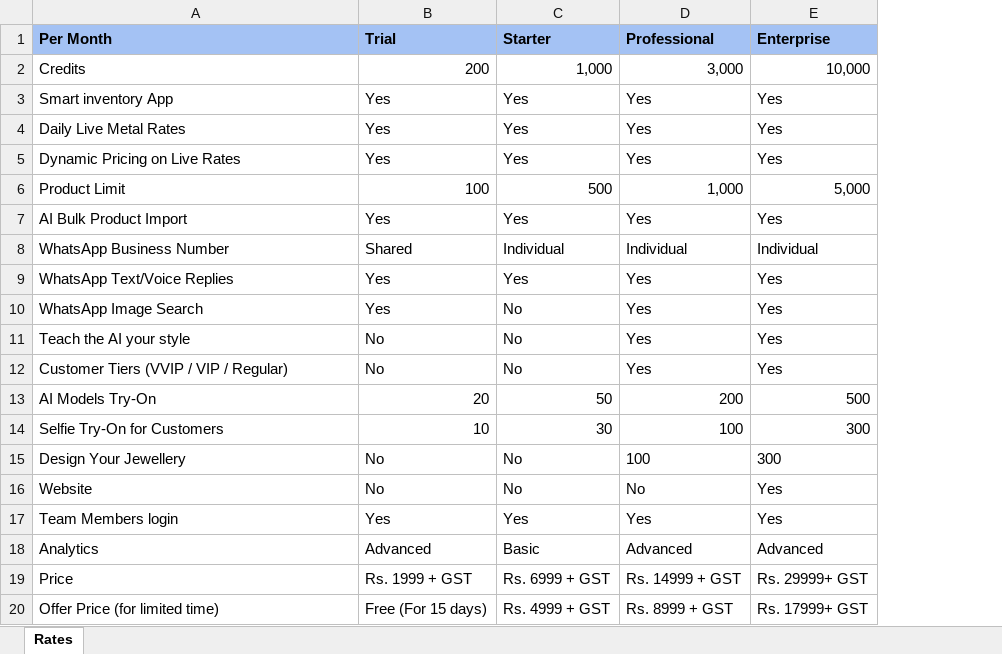
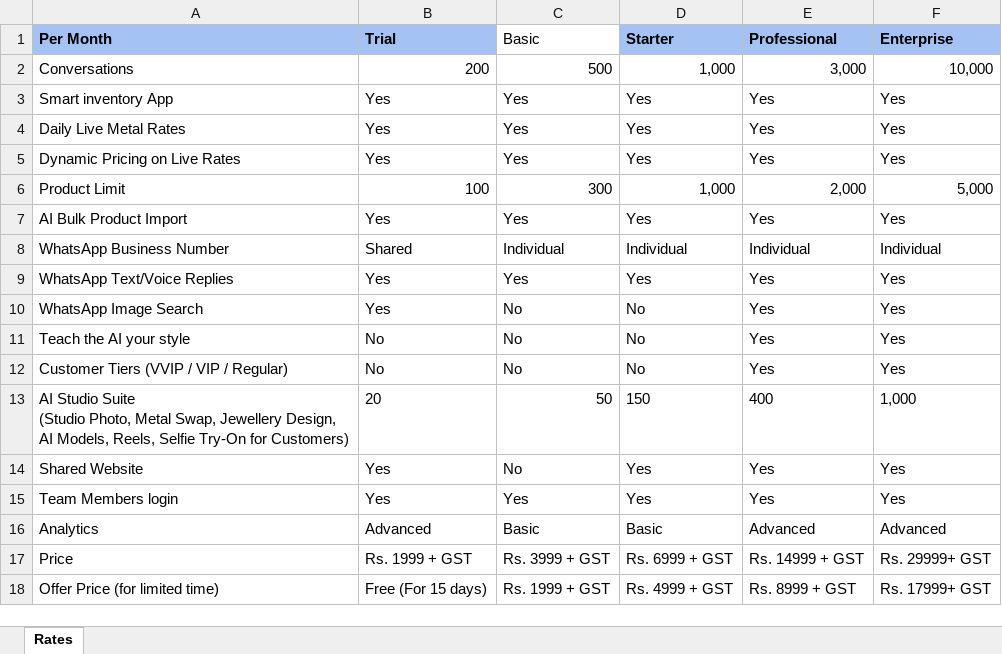
Before and after one commit to nikimodiai/karat-demo, an Excel workbook: public/Swarnix subscription features.xlsx, sheet Rates, drawn as a sheet; values as stored, in another font and other column widths than the file's, no borders; removed rows and columns are numbered as before the commit, all else as after; ↵ is a line break in a cell; the diff names each change by its address in the sheet, - before the commit and + after, or states it on an @@ line.

```diff
--- a/public/Swarnix subscription features.xlsx (sheet Rates)
+++ b/public/Swarnix subscription features.xlsx (sheet Rates)
+column C (Basic), rows 2-12: 500 | Yes | Yes | Yes | 300 | Yes | Individual | Yes | No | No | No; rows 15-18: Yes | Basic | Rs. 3999 + GST | Rs. 1999 + GST
-A2 (Per Month): Credits
+A2 (Per Month): Conversations
-D6 (Starter): 500
+D6 (Starter): 1,000
-E6 (Professional): 1,000
+E6 (Professional): 2,000
-row 13: AI Models Try-On | 20 | 50 | 200 | 500
-row 14: Selfie Try-On for Customers | 10 | 30 | 100 | 300
-row 15: Design Your Jewellery | No | No | 100 | 300
-row 16: Website | No | No | No | Yes
+row 13: AI Studio Suite ↵ (Studio Photo, Metal Swap, Jewellery Design, ↵ AI Models, Reels, Selfie Try-On for Customers) | 20 | 50 | 150 | 400 | 1,000
+row 14: Shared Website | Yes | No | Yes | Yes | Yes
```
